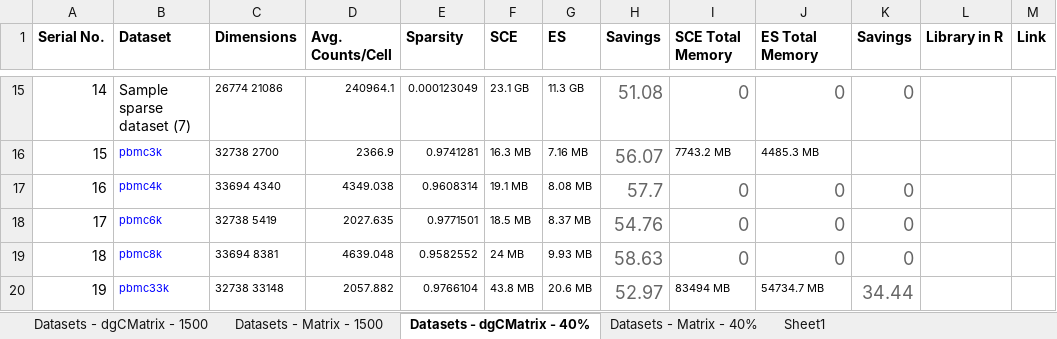
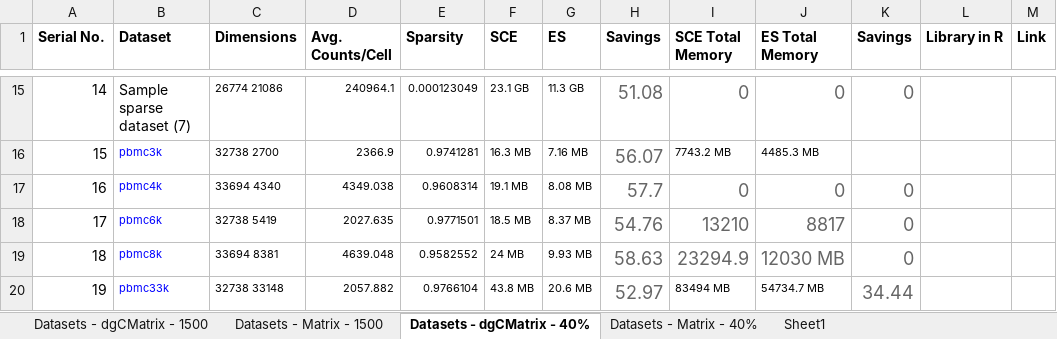
Before and after one commit to irzamsarfraz/MS-Thesis, an Excel workbook: Results.xlsx, sheet Datasets - dgCMatrix - 40%, drawn as a sheet; only a part is shown, gaps mark what is left out; values as stored, in another font and other column widths than the file's, no borders; the diff names each change by its address in the sheet, - before the commit and + after, or states it on an @@ line.

```diff
--- a/Results.xlsx (sheet Datasets - dgCMatrix - 40%)
+++ b/Results.xlsx (sheet Datasets - dgCMatrix - 40%)
-I18 (SCE Total Memory): 0
+I18 (SCE Total Memory): 13210
-J18 (ES Total Memory): 0
+J18 (ES Total Memory): 8817
-I19 (SCE Total Memory): 0
+I19 (SCE Total Memory): 23294.9
-J19 (ES Total Memory): 0
+J19 (ES Total Memory): 12030 MB
```
Also changed, not shown: sheet Datasets - Matrix - 40%, 4 other files.
